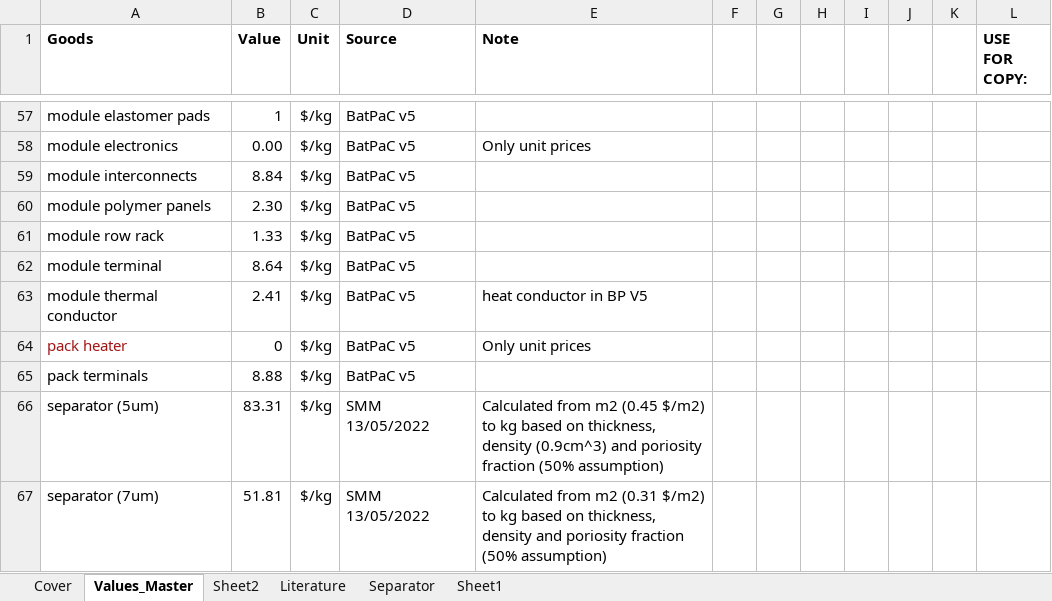
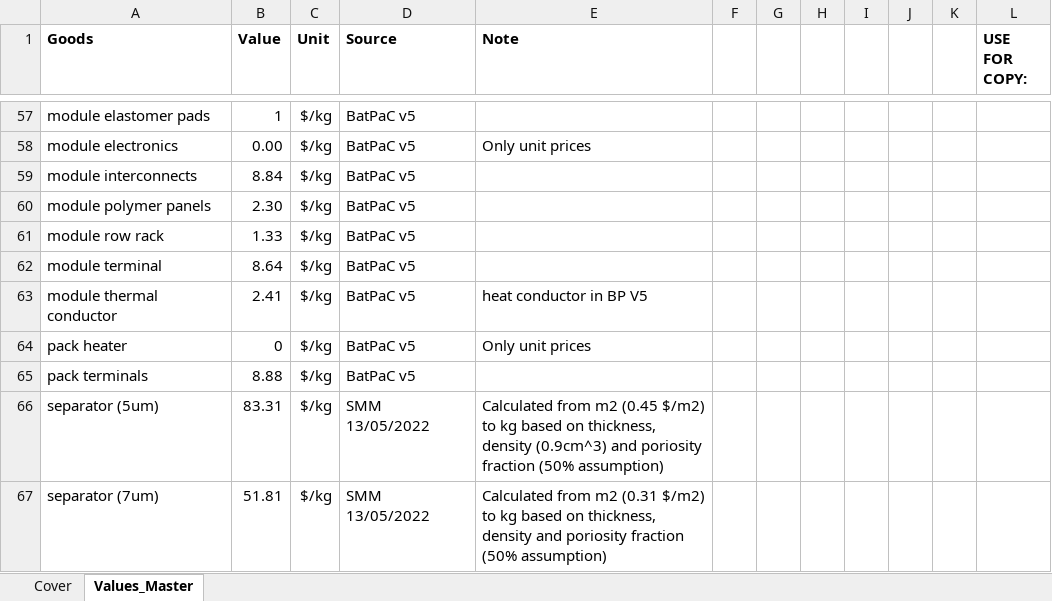
Before and after one commit to jbaars/Batt_Sust_Model, an Excel workbook: example notebooks/Example publication - integrated modelling/data/ODYM_database/3_PR_material_price_mass_v1.xlsx, sheet Values_Master, drawn as a sheet; only a part is shown, gaps mark what is left out; values as stored, in another font and other column widths than the file's, no borders; the diff names each change by its address in the sheet, - before the commit and + after, or states it on an @@ line.

```diff
--- a/example notebooks/Example publication - integrated modelling/data/ODYM_database/3_PR_material_price_mass_v1.xlsx (sheet Values_Master)
+++ b/example notebooks/Example publication - integrated modelling/data/ODYM_database/3_PR_material_price_mass_v1.xlsx (sheet Values_Master)
-sheet tab: Sheet2
-sheet tab: Literature
-sheet tab: Separator
-sheet tab: Sheet1
-A64 text colour: #A31515
+A64 text colour: black
```
Also changed, not shown: sheet Cover, example notebooks/Example publication - integrated modelling/data/ODYM_database/3_MC_element_goods_v2.xlsx, example notebooks/Example publication - integrated modelling/data/ODYM_database/3_PR_mineral_price_v1.xlsx, 16 other files.
